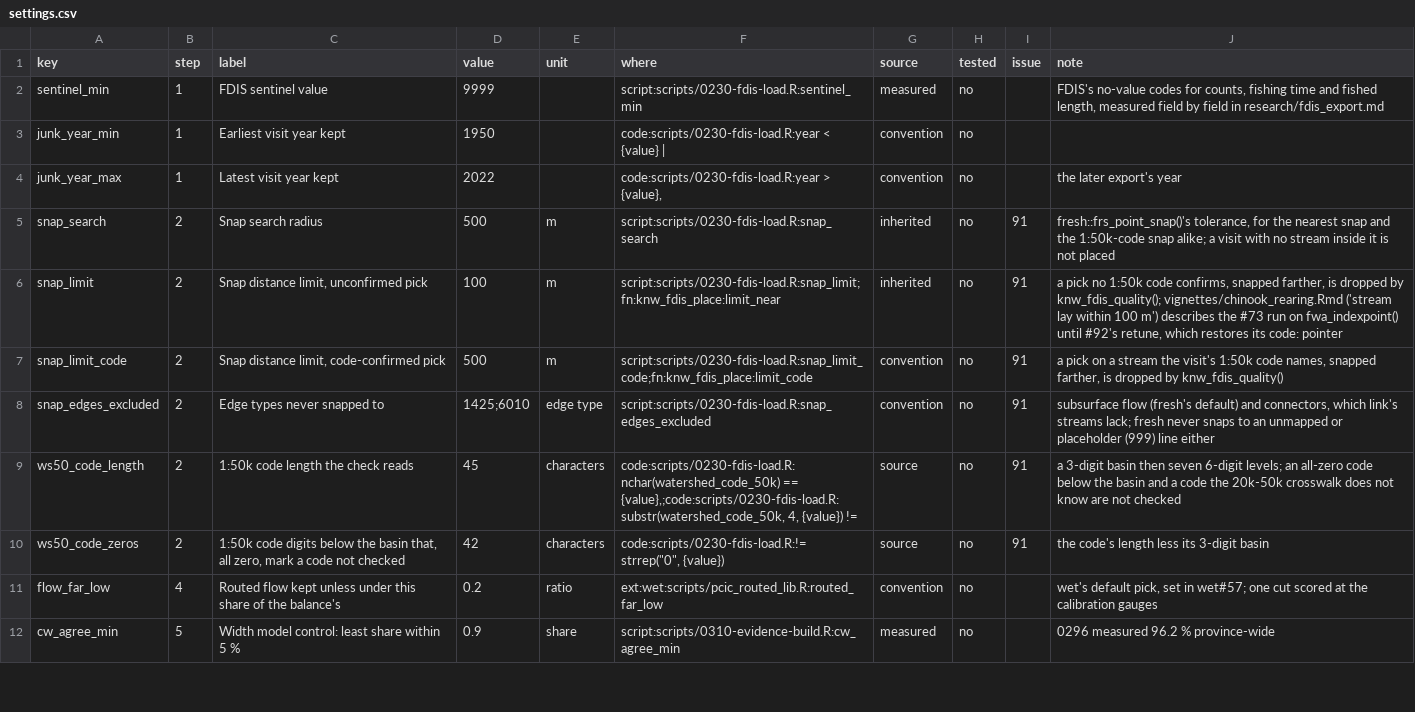
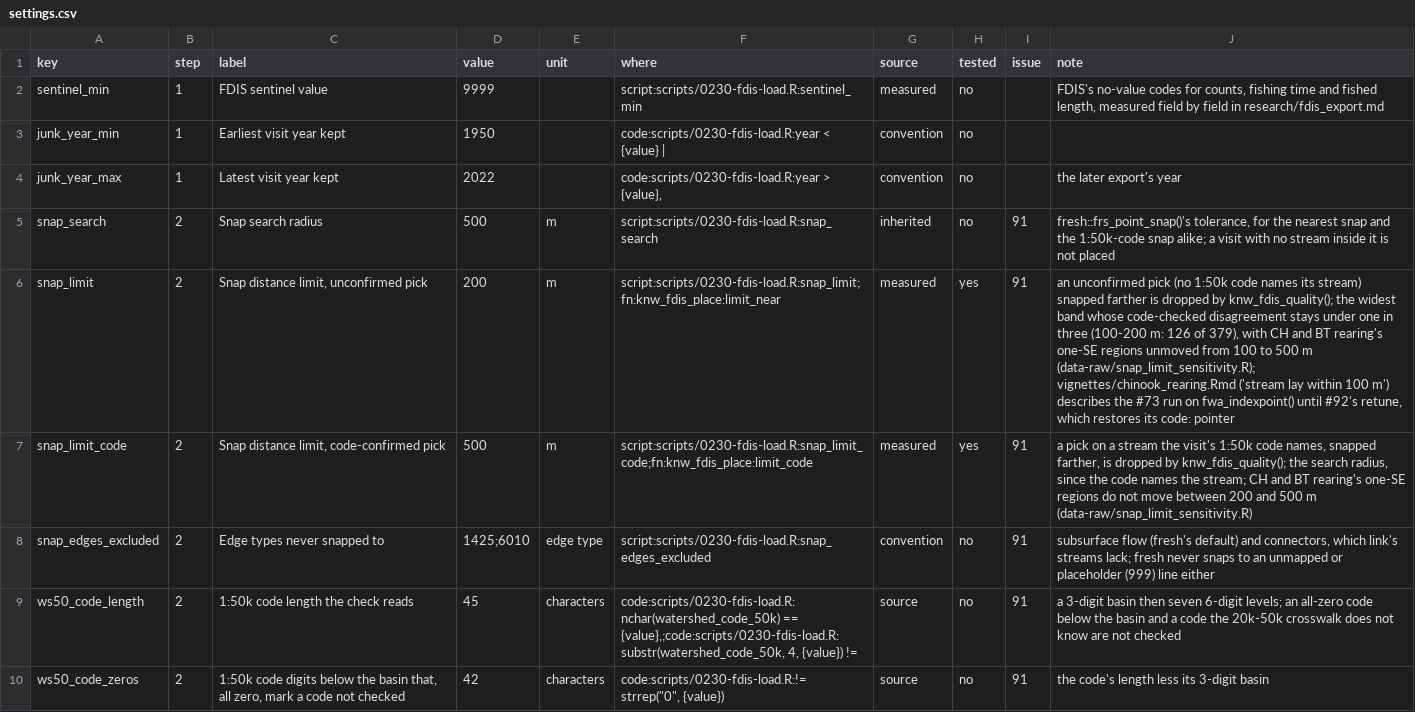
Before and after one commit to NewGraphEnvironment/knowledge, a CSV file: inst/method/settings.csv, drawn as a sheet; only a part is shown; the shorter side is filled out with more unchanged rows; the diff names each change by its address in the sheet, - before the commit and + after, or states it on an @@ line.

```diff
--- a/inst/method/settings.csv
+++ b/inst/method/settings.csv
-D6 (value): 100
+D6 (value): 200
-G6 (source): inherited
+G6 (source): measured
-H6:H7 (tested): no
+H6:H7 (tested): yes
-J6 (note): a pick no 1:50k code confirms, snapped farther, is dropped by knw_fdis_quality(); vignettes/chinook_rearing.Rmd ('stream…
+J6 (note): an unconfirmed pick (no 1:50k code names its stream) snapped farther is dropped by knw_fdis_quality(); the widest band whose code-checked disagreement stays under one in three (100-200 m: 126 of 379), with CH and BT rearing's one-SE regions unmoved from 100 to 500 m (data-raw/snap_limit_sensitivity.R); vignettes/chinook_rearing.Rmd ('stream…
-G7 (source): convention
+G7 (source): measured
-J7 (note): …dropped by knw_fdis_quality()
+J7 (note): …dropped by knw_fdis_quality(); the search radius, since the code names the stream; CH and BT rearing's one-SE regions do not move between 200 and 500 m (data-raw/snap_limit_sensitivity.R)
```
Also changed, not shown: 5 other files.
